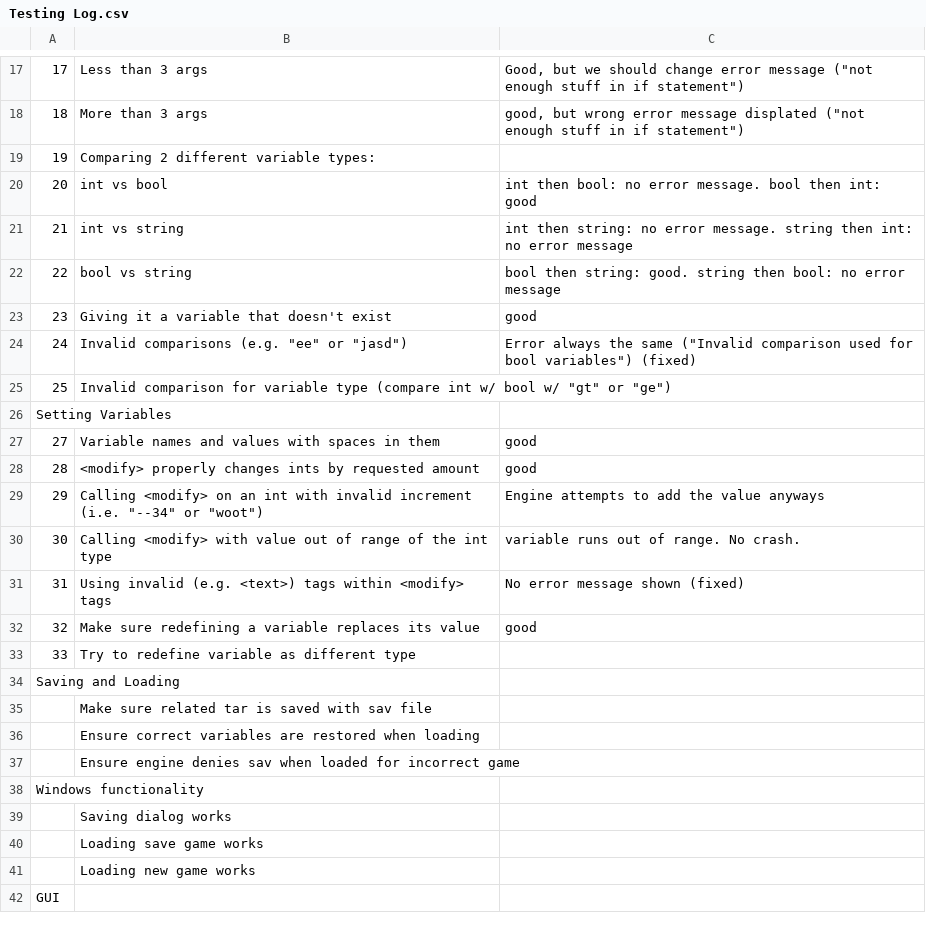
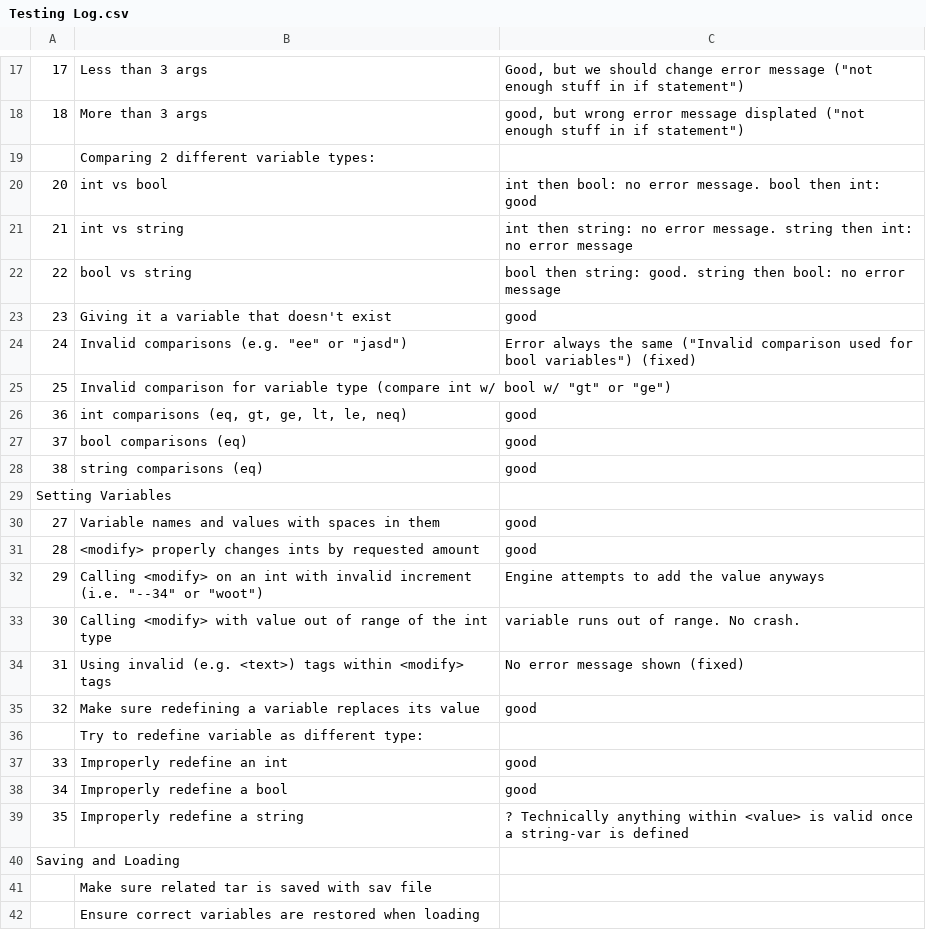
Before and after one commit to supreme-committee/text-adventure, a CSV file: testing/Testing Log.csv, drawn as a sheet; only a part is shown, gaps mark what is left out; the shorter side is filled out with more unchanged rows; removed rows and columns are numbered as before the commit, all else as after; the diff names each change by its address in the sheet, - before the commit and + after, or states it on an @@ line.

Commit message:
Ran more tests

```diff
--- a/testing/Testing Log.csv
+++ b/testing/Testing Log.csv
-A19: 19
+A19: (empty)
+row 26: 36 | int comparisons (eq, gt, ge, lt, le, neq) | good
+row 27: 37 | bool comparisons (eq) | good
+row 28: 38 | string comparisons (eq) | good
-row 33: 33 | Try to redefine variable as different type
+row 36:  | Try to redefine variable as different type:
+row 37: 33 | Improperly redefine an int | good
+row 38: 34 | Improperly redefine a bool | good
+row 39: 35 | Improperly redefine a string | ? Technically anything within <value> is valid once a string-var is defined
```
